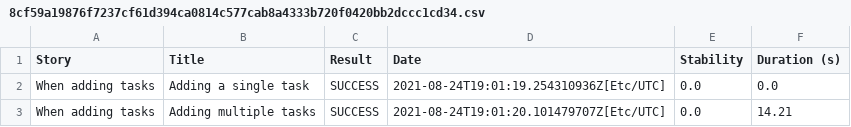
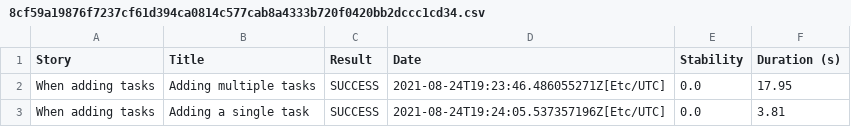
Before and after one commit to serenity-dojo/serenity-web-training, a CSV file: 8cf59a19876f7237cf61d394ca0814c577cab8a4333b720f0420bb2dccc1cd34.csv, drawn as a sheet.

```diff
--- a/8cf59a19876f7237cf61d394ca0814c577cab8a4333b720f0420bb2dccc1cd34.csv
+++ b/8cf59a19876f7237cf61d394ca0814c577cab8a4333b720f0420bb2dccc1cd34.csv
@@ -1,3 +1,3 @@
 "Story","Title","Result","Date","Stability","Duration (s)"
-"When adding tasks","Adding a single task","SUCCESS","2021-08-24T19:01:19.254310936Z[Etc/UTC]","0.0","0.0"
-"When adding tasks","Adding multiple tasks","SUCCESS","2021-08-24T19:01:20.101479707Z[Etc/UTC]","0.0","14.21"
+"When adding tasks","Adding multiple tasks","SUCCESS","2021-08-24T19:23:46.486055271Z[Etc/UTC]","0.0","17.95"
+"When adding tasks","Adding a single task","SUCCESS","2021-08-24T19:24:05.537357196Z[Etc/UTC]","0.0","3.81"
```
Also changed, not shown: 01f5288b80adbd3af52a8ed68a4a616d3164f750229f80da1ef344382d948835.csv, 62e3fbcf65dc959a6185496e01148bf3776299f3c56f4b2ca6d204e647b2c8ae.csv, 51 other files.
